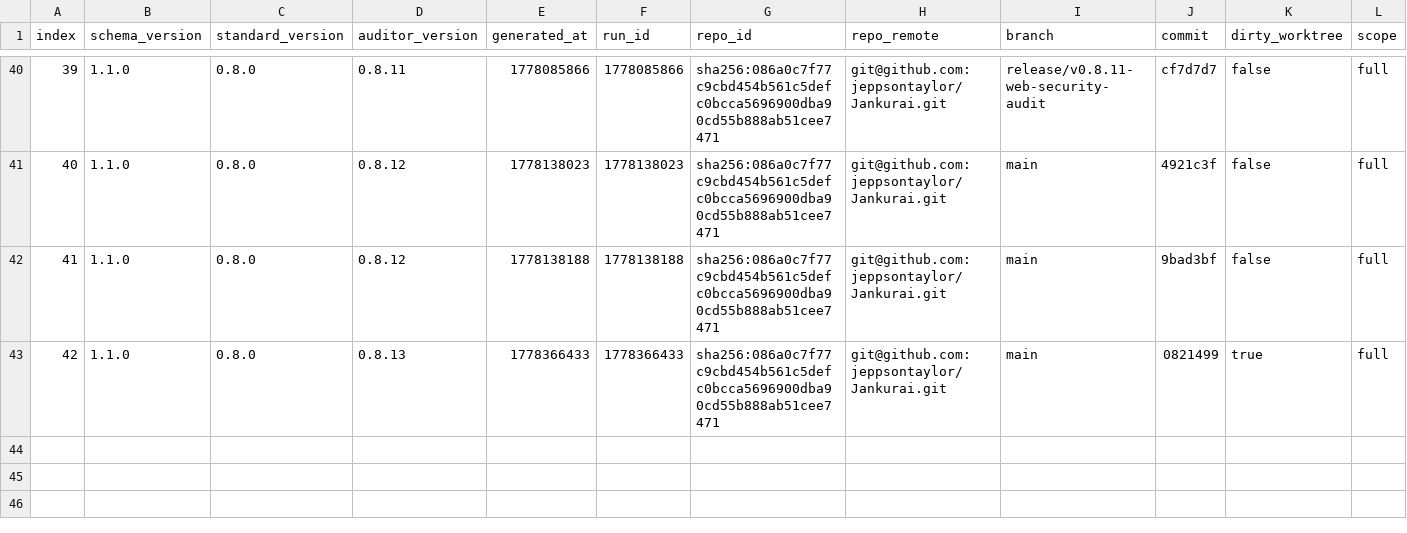
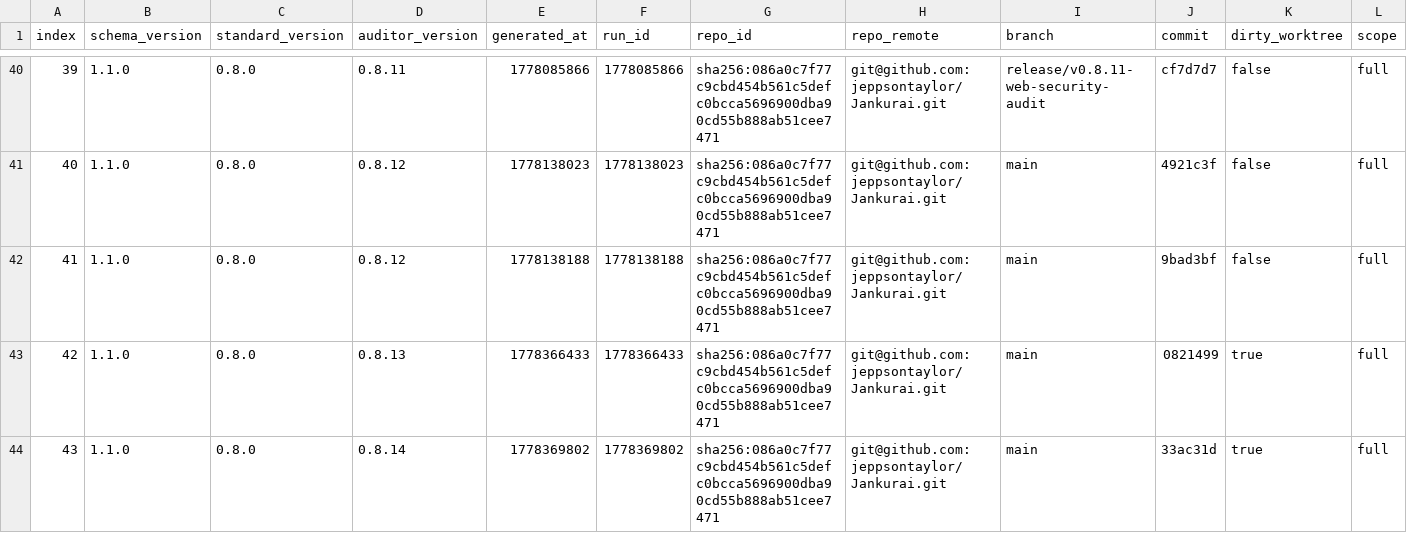
Before and after one commit to dr-seth/Jankurai, a CSV file: agent/score-history.csv, drawn as a sheet; only a part is shown, gaps mark what is left out; rows hold the shown columns only; the diff names each change by its address in the sheet, - before the commit and + after, or states it on an @@ line.

Commit message:
chore: update score history
Jankurai-Score: 97
Jankurai-Raw-Score: 97
Jankurai-Findings: 0
Jankurai-Hard-Findings: 0
Jankurai-Decision: pass
Jankurai-Report: target/jankurai/hooks/pre-commit-score.json

```diff
--- a/agent/score-history.csv
+++ b/agent/score-history.csv
+row 44: 43 | 1.1.0 | 0.8.0 | 0.8.14 | 1778369802 | 1778369802 | sha256:086a0c7f77c9cbd454b561c5defc0bcca5696900dba90cd55b888ab51cee7471 | git@github.com:jeppsontaylor/Jankurai.git | main | 33ac31d | true | full
```
Also changed, not shown: 1 other file.
